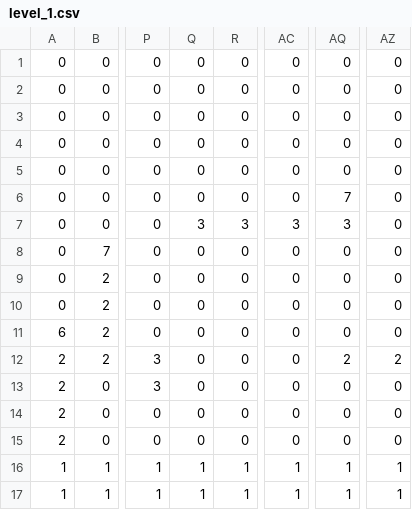
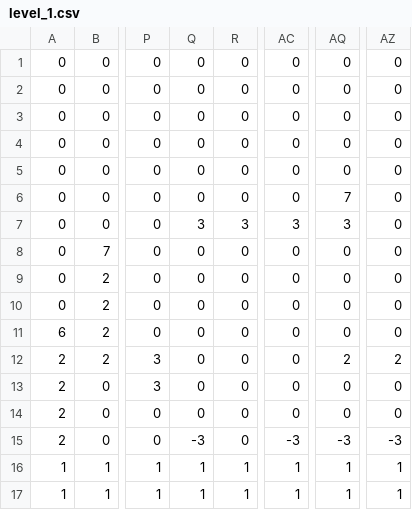
Before and after one commit to 93mmm/supermario, a CSV file: levels/level_1.csv, drawn as a sheet; only a part is shown, gaps mark what is left out; the diff names each change by its address in the sheet, - before the commit and + after, or states it on an @@ line.

```diff
--- a/levels/level_1.csv
+++ b/levels/level_1.csv
-Q15: 0
+Q15: -3
-AC15: 0
+AC15: -3
-AQ15: 0
+AQ15: -3
-AZ15: 0
+AZ15: -3
```
Also changed, not shown: 14 other files.
